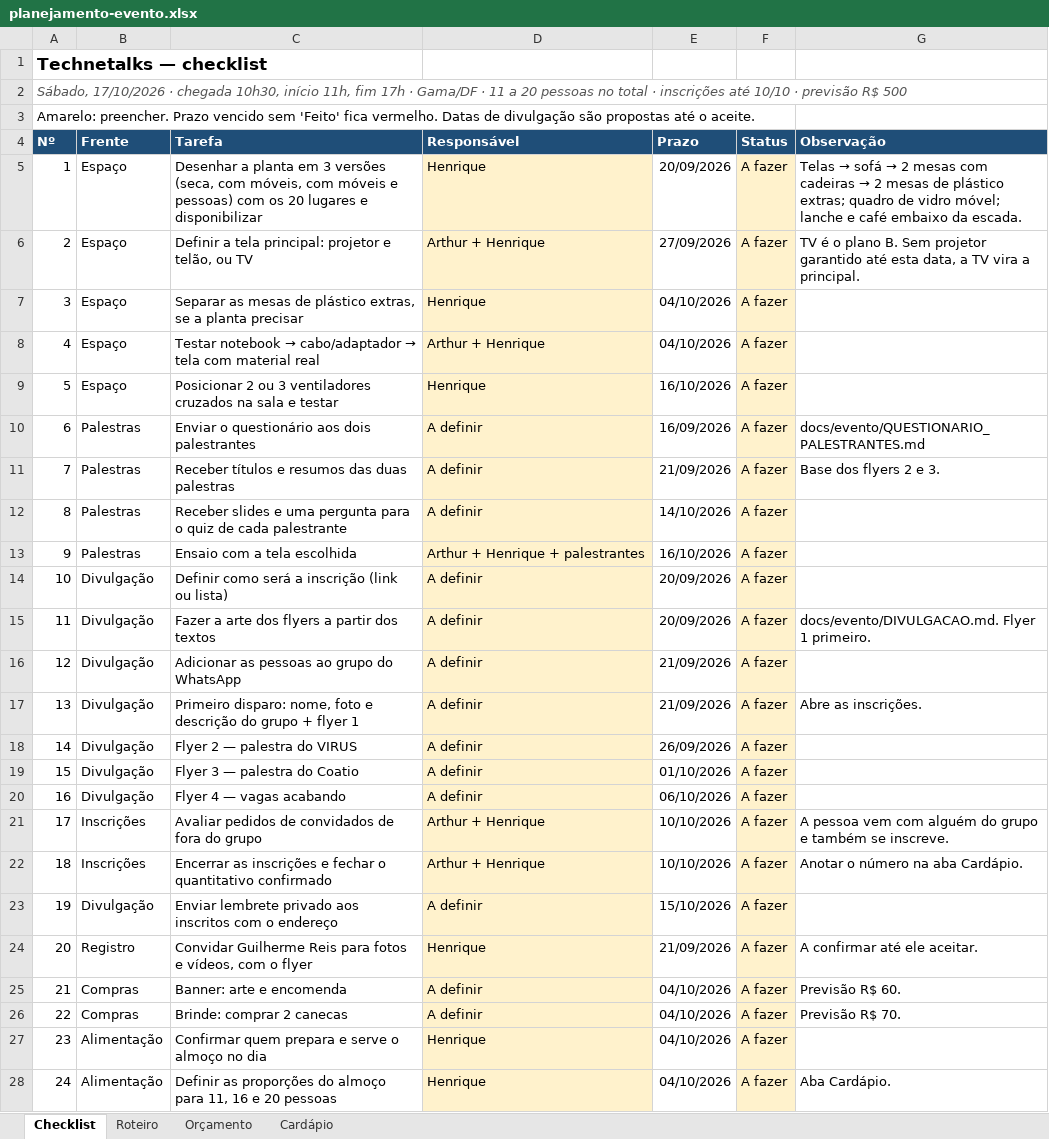
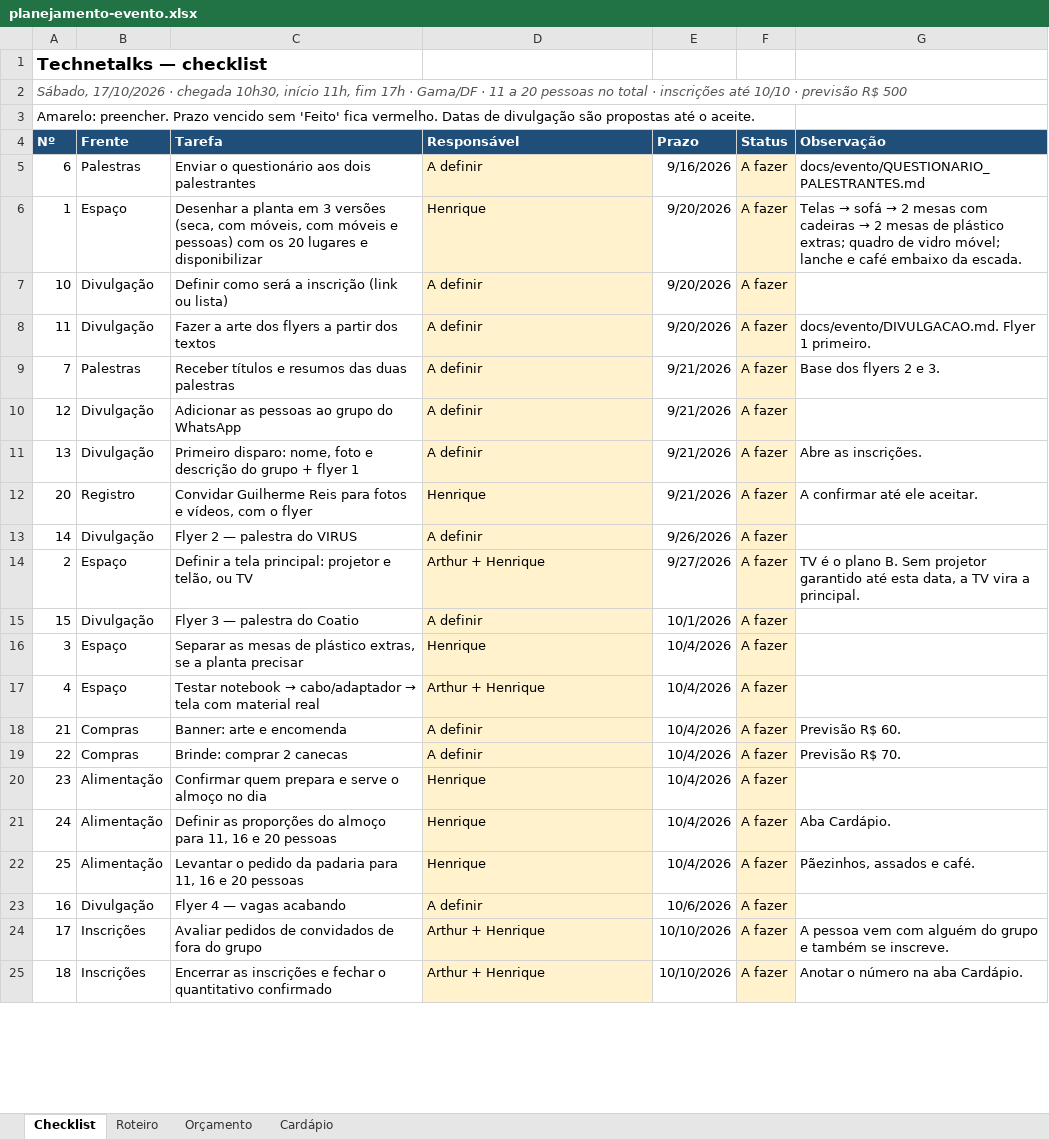
Before and after one commit to arthurfjadecastro/technetalks, an Excel workbook: outputs/AI-002/planejamento-evento.xlsx, sheet Checklist, drawn as a sheet; only a part is shown; values as stored, in another font and other column widths than the file's, no borders; conditional formats not drawn; removed rows and columns are numbered as before the commit, all else as after; the diff covers the shown part only; the diff names each change by its address in the sheet, - before the commit and + after, or states it on an @@ line.

```diff
--- a/outputs/AI-002/planejamento-evento.xlsx (sheet Checklist)
+++ b/outputs/AI-002/planejamento-evento.xlsx (sheet Checklist)
-row 5: 1 | Espaço | Desenhar a planta em 3 versões (seca, com móveis, com móveis e pessoas) com os 20 lugares e disponibilizar | Henrique | 20/09/2026 | A fazer | Telas → sofá → 2 mesas com cadeiras → 2 mesas de plástico extras; quadro de vidro móvel; lanche e café embaixo da escada.
-row 6: 2 | Espaço | Definir a tela principal: projetor e telão, ou TV | Arthur + Henrique | 27/09/2026 | A fazer | TV é o plano B. Sem projetor garantido até esta data, a TV vira a principal.
-row 7: 3 | Espaço | Separar as mesas de plástico extras, se a planta precisar | Henrique | 04/10/2026 | A fazer
-row 8: 4 | Espaço | Testar notebook → cabo/adaptador → tela com material real | Arthur + Henrique | 04/10/2026 | A fazer
-row 9: 5 | Espaço | Posicionar 2 ou 3 ventiladores cruzados na sala e testar | Henrique | 16/10/2026 | A fazer
-E5 (Prazo): 16/09/2026
+E5 (Prazo): 9/16/2026
-row 11: 7 | Palestras | Receber títulos e resumos das duas palestras | A definir | 21/09/2026 | A fazer | Base dos flyers 2 e 3.
-row 12: 8 | Palestras | Receber slides e uma pergunta para o quiz de cada palestrante | A definir | 14/10/2026 | A fazer
-row 13: 9 | Palestras | Ensaio com a tela escolhida | Arthur + Henrique + palestrantes | 16/10/2026 | A fazer
+row 6: 1 | Espaço | Desenhar a planta em 3 versões (seca, com móveis, com móveis e pessoas) com os 20 lugares e disponibilizar | Henrique | 9/20/2026 | A fazer | Telas → sofá → 2 mesas com cadeiras → 2 mesas de plástico extras; quadro de vidro móvel; lanche e café embaixo da escada.
-E7:E8 (Prazo): 20/09/2026
+E7:E8 (Prazo): 9/20/2026
+row 9: 7 | Palestras | Receber títulos e resumos das duas palestras | A definir | 9/21/2026 | A fazer | Base dos flyers 2 e 3.
-E10:E11 (Prazo): 21/09/2026
+E10:E11 (Prazo): 9/21/2026
+row 12: 20 | Registro | Convidar Guilherme Reis para fotos e vídeos, com o flyer | Henrique | 9/21/2026 | A fazer | A confirmar até ele aceitar.
-E13 (Prazo): 26/09/2026
+E13 (Prazo): 9/26/2026
+row 14: 2 | Espaço | Definir a tela principal: projetor e telão, ou TV | Arthur + Henrique | 9/27/2026 | A fazer | TV é o plano B. Sem projetor garantido até esta data, a TV vira a principal.
-E15 (Prazo): 01/10/2026
+E15 (Prazo): 10/1/2026
+row 16: 3 | Espaço | Separar as mesas de plástico extras, se a planta precisar | Henrique | 10/4/2026 | A fazer
+row 17: 4 | Espaço | Testar notebook → cabo/adaptador → tela com material real | Arthur + Henrique | 10/4/2026 | A fazer
+row 18: 21 | Compras | Banner: arte e encomenda | A definir | 10/4/2026 | A fazer | Previsão R$ 60.
+row 19: 22 | Compras | Brinde: comprar 2 canecas | A definir | 10/4/2026 | A fazer | Previsão R$ 70.
+row 20: 23 | Alimentação | Confirmar quem prepara e serve o almoço no dia | Henrique | 10/4/2026 | A fazer
+row 21: 24 | Alimentação | Definir as proporções do almoço para 11, 16 e 20 pessoas | Henrique | 10/4/2026 | A fazer | Aba Cardápio.
+row 22: 25 | Alimentação | Levantar o pedido da padaria para 11, 16 e 20 pessoas | Henrique | 10/4/2026 | A fazer | Pãezinhos, assados e café.
-E23 (Prazo): 06/10/2026
+E23 (Prazo): 10/6/2026
-row 23: 19 | Divulgação | Enviar lembrete privado aos inscritos com o endereço | A definir | 15/10/2026 | A fazer
-row 24: 20 | Registro | Convidar Guilherme Reis para fotos e vídeos, com o flyer | Henrique | 21/09/2026 | A fazer | A confirmar até ele aceitar.
-row 25: 21 | Compras | Banner: arte e encomenda | A definir | 04/10/2026 | A fazer | Previsão R$ 60.
-row 26: 22 | Compras | Brinde: comprar 2 canecas | A definir | 04/10/2026 | A fazer | Previsão R$ 70.
-row 27: 23 | Alimentação | Confirmar quem prepara e serve o almoço no dia | Henrique | 04/10/2026 | A fazer
-row 28: 24 | Alimentação | Definir as proporções do almoço para 11, 16 e 20 pessoas | Henrique | 04/10/2026 | A fazer | Aba Cardápio.
```
Also changed, not shown: 5 added rows, 2 removed rows and 6 edited cells elsewhere in this sheet, sheet Roteiro, sheet Orçamento, sheet Cardápio, 5 other files.
